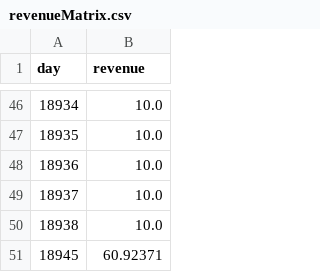
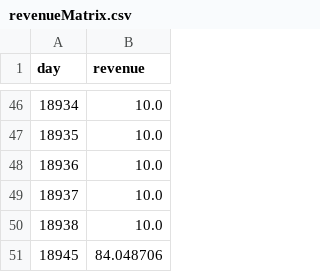
Before and after one commit to cruzerngz/CE2002-OOP, a CSV file: data/revenueMatrix.csv, drawn as a sheet; only a part is shown, gaps mark what is left out.

```diff
--- a/data/revenueMatrix.csv
+++ b/data/revenueMatrix.csv
@@ -50,2 +50,2 @@ day,revenue
 18938,10.0
-18945,60.92371
+18945,84.048706
```
Also changed, not shown: 5 other files.
